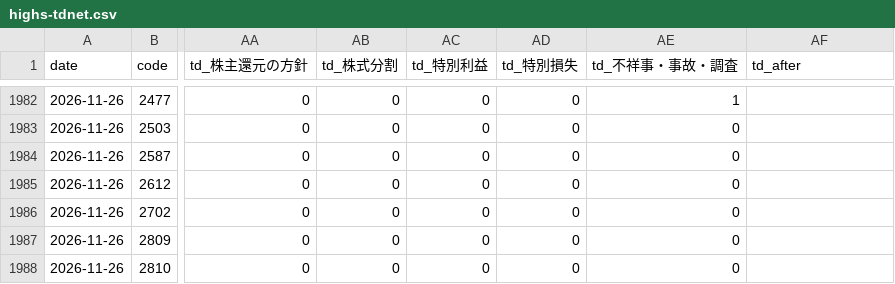
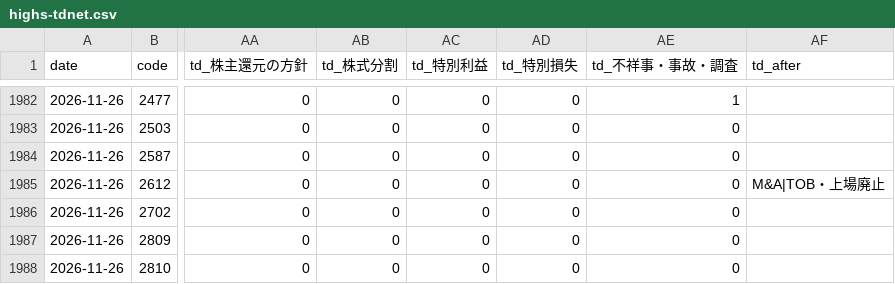
Before and after one commit to invest-ai-info/marketwatch-ai, a CSV file: highs-tdnet.csv, drawn as a sheet; only a part is shown, gaps mark what is left out; the diff names each change by its address in the sheet, - before the commit and + after, or states it on an @@ line.

```diff
--- a/highs-tdnet.csv
+++ b/highs-tdnet.csv
-AF1985 (td_after): (empty)
+AF1985 (td_after): M&A|TOB・上場廃止
```
Also changed, not shown: tdnet-events.csv, 2 other files.
